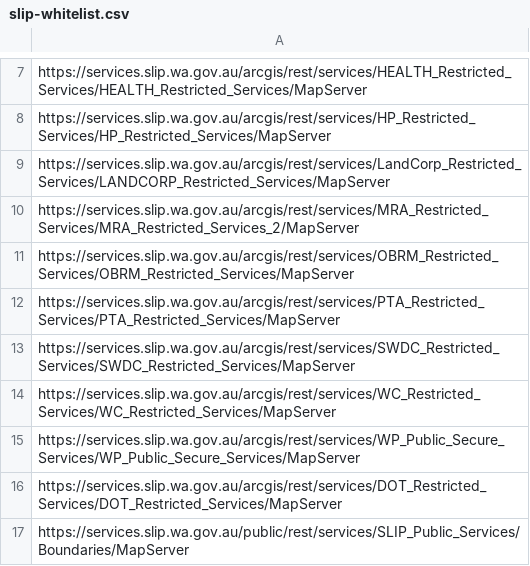
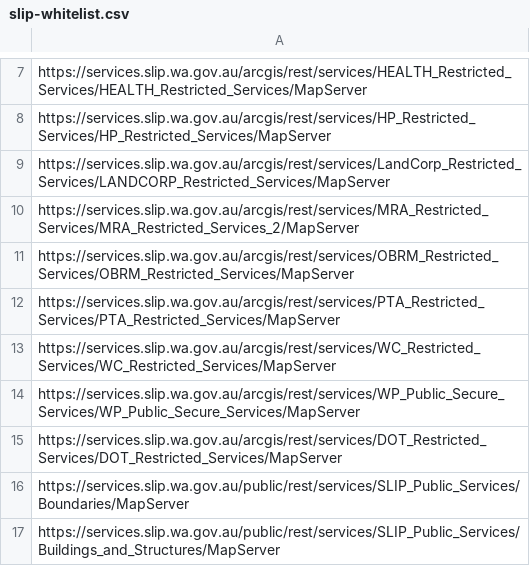
Before and after one commit to datawagovau/slip-harvester-whitelist, a CSV file: slip-whitelist.csv, drawn as a sheet; only a part is shown, gaps mark what is left out; the shorter side is filled out with more unchanged rows; the diff names each change by its address in the sheet, - before the commit and + after, or states it on an @@ line.

Commit message:
Removed SWDC_Restricted_Services

```diff
--- a/slip-whitelist.csv
+++ b/slip-whitelist.csv
-row 13: https://services.slip.wa.gov.au/arcgis/rest/services/SWDC_Restricted_Services/SWDC_Restricted_Services/MapServer
```
